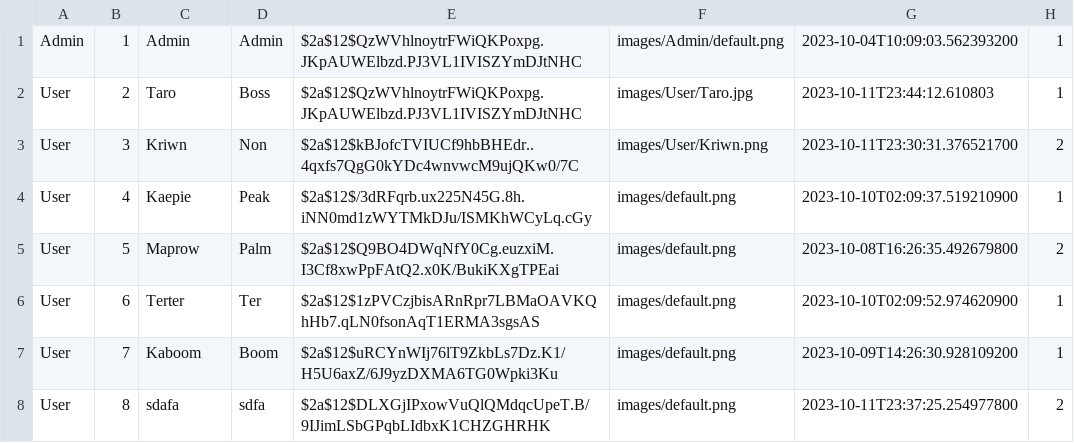
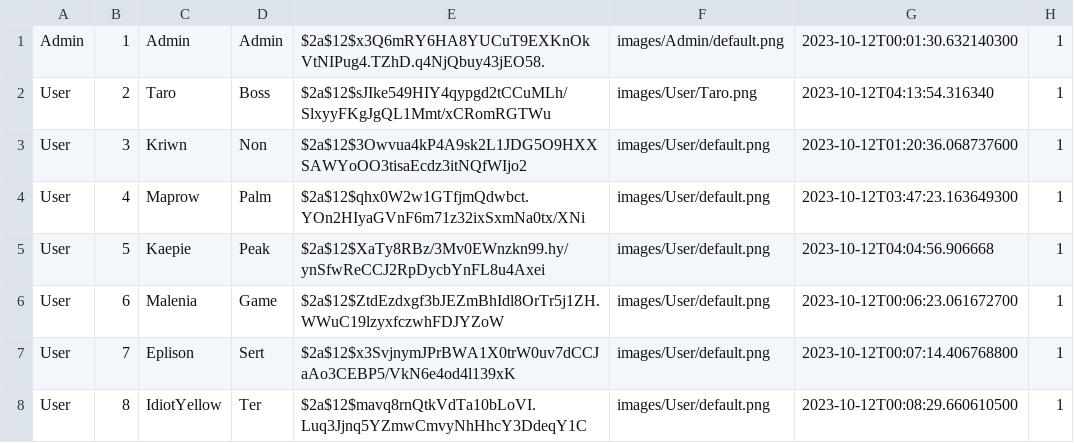
Before and after one commit to Kriwn/JavaFxProject, a CSV file: data/account.csv, drawn as a sheet; only a part is shown; the diff covers the shown part only.

Commit message:
Make account 20 account & 5 Event & 70 Acticity

```diff
--- a/data/account.csv
+++ b/data/account.csv
@@ -1,8 +1,8 @@
-Admin,1,Admin,Admin,$2a$12$QzWVhlnoytrFWiQKPoxpg.JKpAUWElbzd.PJ3VL1IVISZYmDJtNHC,images/Admin/default.png,2023-10-04T10:09:03.562393200,1
-User,2,Taro,Boss,$2a$12$QzWVhlnoytrFWiQKPoxpg.JKpAUWElbzd.PJ3VL1IVISZYmDJtNHC,images/User/Taro.jpg,2023-10-11T23:44:12.610803,1
-User,3,Kriwn,Non,$2a$12$kBJofcTVIUCf9hbBHEdr..4qxfs7QgG0kYDc4wnvwcM9ujQKw0/7C,images/User/Kriwn.png,2023-10-11T23:30:31.376521700,2
-User,4,Kaepie,Peak,$2a$12$/3dRFqrb.ux225N45G.8h.iNN0md1zWYTMkDJu/ISMKhWCyLq.cGy,images/default.png,2023-10-10T02:09:37.519210900,1
-User,5,Maprow,Palm,$2a$12$Q9BO4DWqNfY0Cg.euzxiM.I3Cf8xwPpFAtQ2.x0K/BukiKXgTPEai,images/default.png,2023-10-08T16:26:35.492679800,2
-User,6,Terter,Ter,$2a$12$1zPVCzjbisARnRpr7LBMaOAVKQhHb7.qLN0fsonAqT1ERMA3sgsAS,images/default.png,2023-10-10T02:09:52.974620900,1
-User,7,Kaboom,Boom,$2a$12$uRCYnWIj76lT9ZkbLs7Dz.K1/H5U6axZ/6J9yzDXMA6TG0Wpki3Ku,images/default.png,2023-10-09T14:26:30.928109200,1
-User,8,sdafa,sdfa,$2a$12$DLXGjIPxowVuQlQMdqcUpeT.B/9IJimLSbGPqbLIdbxK1CHZGHRHK,images/default.png,2023-10-11T23:37:25.254977800,2
+Admin,1,Admin,Admin,$2a$12$x3Q6mRY6HA8YUCuT9EXKnOkVtNIPug4.TZhD.q4NjQbuy43jEO58.,images/Admin/default.png,2023-10-12T00:01:30.632140300,1
+User,2,Taro,Boss,$2a$12$sJIke549HIY4qypgd2tCCuMLh/SlxyyFKgJgQL1Mmt/xCRomRGTWu,images/User/Taro.png,2023-10-12T04:13:54.316340,1
+User,3,Kriwn,Non,$2a$12$3Owvua4kP4A9sk2L1JDG5O9HXXSAWYoOO3tisaEcdz3itNQfWIjo2,images/User/default.png,2023-10-12T01:20:36.068737600,1
+User,4,Maprow,Palm,$2a$12$qhx0W2w1GTfjmQdwbct.YOn2HIyaGVnF6m71z32ixSxmNa0tx/XNi,images/User/default.png,2023-10-12T03:47:23.163649300,1
+User,5,Kaepie,Peak,$2a$12$XaTy8RBz/3Mv0EWnzkn99.hy/ynSfwReCCJ2RpDycbYnFL8u4Axei,images/User/default.png,2023-10-12T04:04:56.906668,1
+User,6,Malenia,Game,$2a$12$ZtdEzdxgf3bJEZmBhIdl8OrTr5j1ZH.WWuC19lzyxfczwhFDJYZoW,images/User/default.png,2023-10-12T00:06:23.061672700,1
+User,7,Eplison,Sert,$2a$12$x3SvjnymJPrBWA1X0trW0uv7dCCJaAo3CEBP5/VkN6e4od4l139xK,images/User/default.png,2023-10-12T00:07:14.406768800,1
+User,8,IdiotYellow,Ter,$2a$12$mavq8rnQtkVdTa10bLoVI.Luq3Jjnq5YZmwCmvyNhHhcY3DdeqY1C,images/User/default.png,2023-10-12T00:08:29.660610500,1
```
Also changed, not shown: 6 added rows and 43 edited cells elsewhere in this file, data/event.csv, 45 other files.
